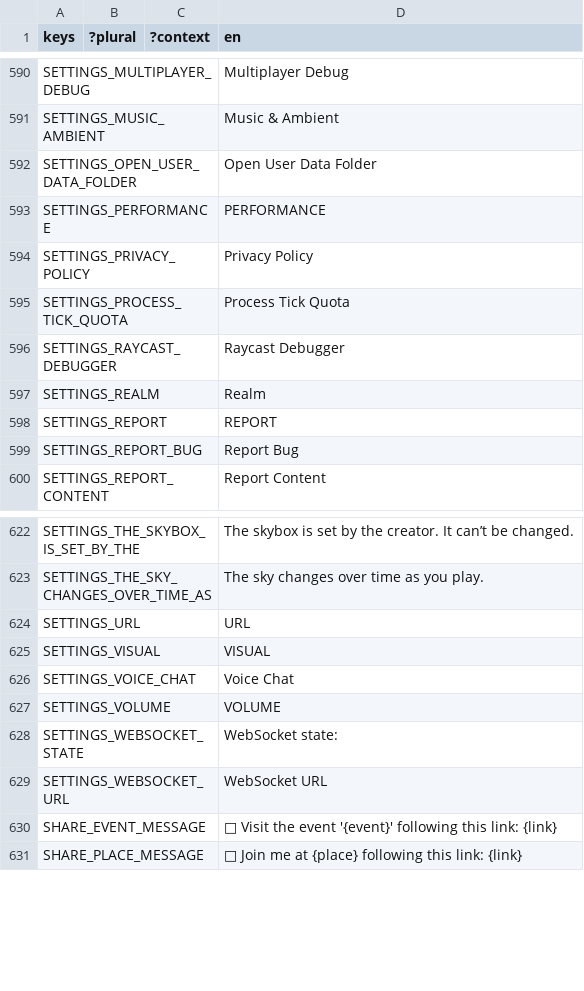
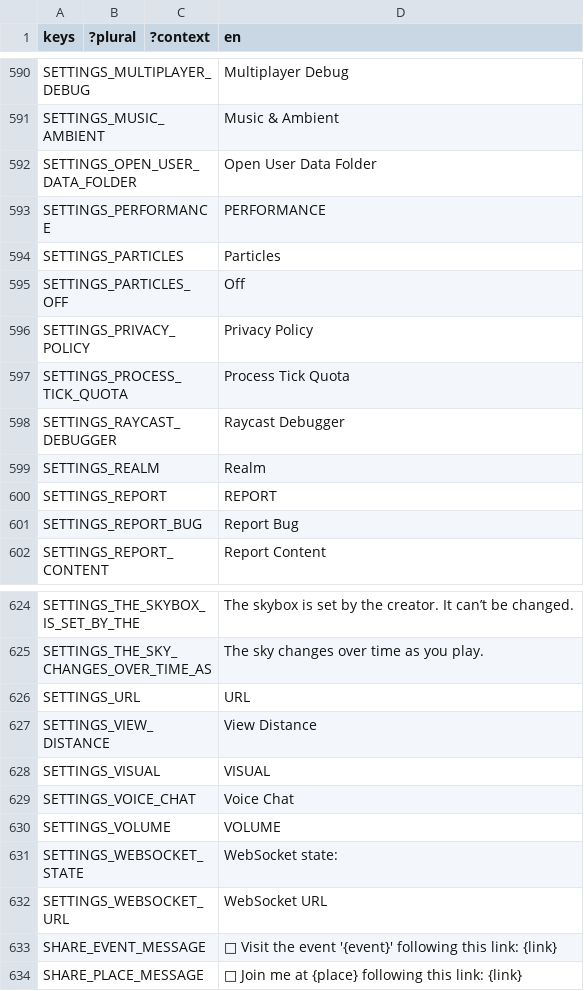
Before and after one commit to decentraland/godot-explorer, a CSV file: godot/locale/en.csv, drawn as a sheet; only a part is shown, gaps mark what is left out; the diff names each change by its address in the sheet, - before the commit and + after, or states it on an @@ line.

```diff
--- a/godot/locale/en.csv
+++ b/godot/locale/en.csv
+row 594: SETTINGS_PARTICLES |  |  | Particles
+row 595: SETTINGS_PARTICLES_OFF |  |  | Off
+row 627: SETTINGS_VIEW_DISTANCE |  |  | View Distance
```
Also changed, not shown: godot/locale/es.csv, godot/locale/pt_BR.csv, 8 other files.
